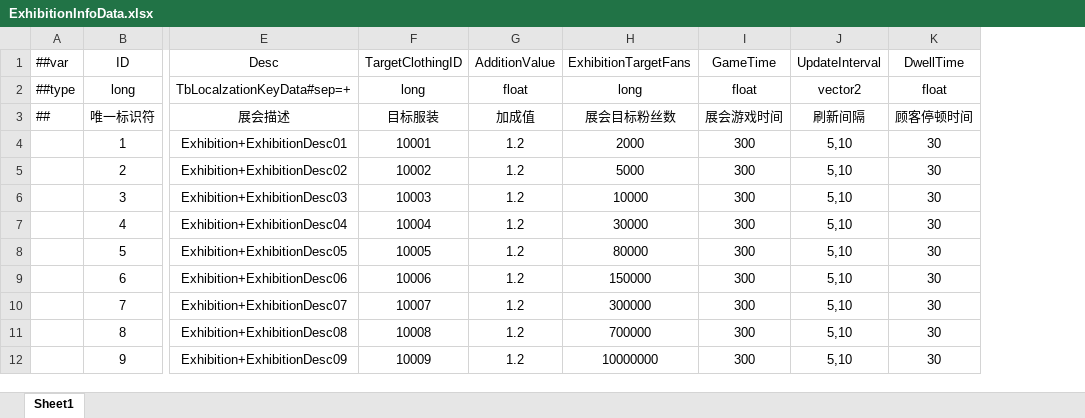
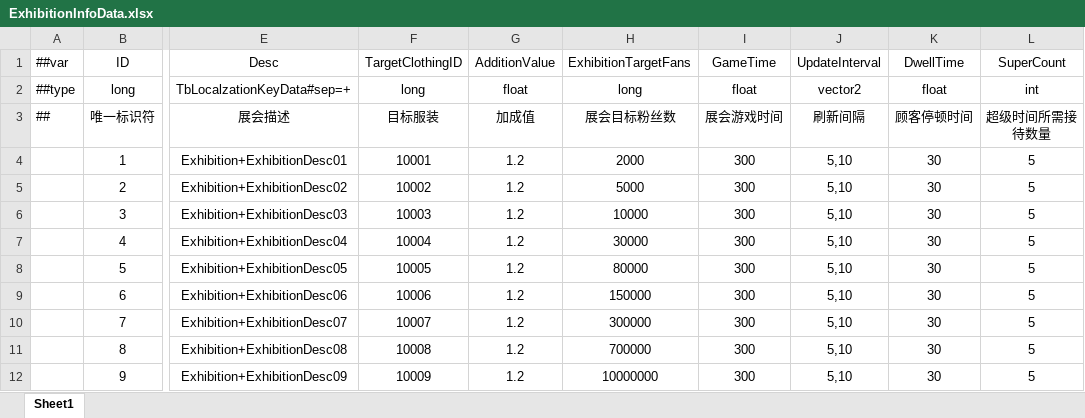
Before and after one commit to XiaoYuName/HD-2D, an Excel workbook: ExcelTool/LubanTools/DataTables/Datas/ExhibitionInfoData.xlsx, sheet Sheet1, drawn as a sheet; only a part is shown, gaps mark what is left out; values as stored, in another font and other column widths than the file's, no borders; the diff names each change by its address in the sheet, - before the commit and + after, or states it on an @@ line.

```diff
--- a/ExcelTool/LubanTools/DataTables/Datas/ExhibitionInfoData.xlsx (sheet Sheet1)
+++ b/ExcelTool/LubanTools/DataTables/Datas/ExhibitionInfoData.xlsx (sheet Sheet1)
+column L (SuperCount), rows 2-12: int | 超级时间所需接待数量 | 5 | 5 | 5 | 5 | 5 | 5 | 5 | 5 | 5
```
Also changed, not shown: 27 other files.
